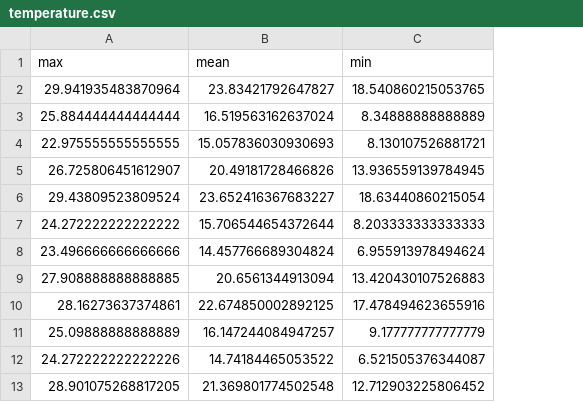
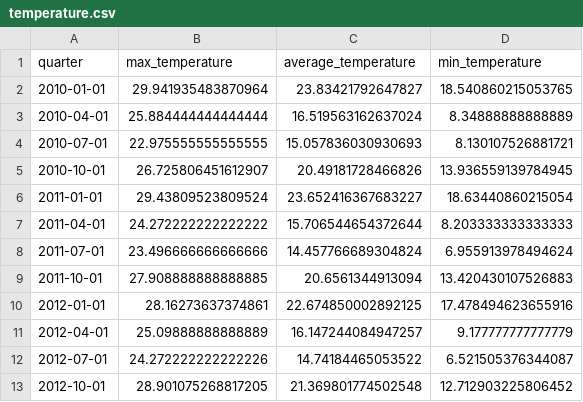
Before and after one commit to z5113296/ZZSC9020-Group-M, a CSV file: data/transformed/temperature.csv, drawn as a sheet; only a part is shown; removed rows and columns are numbered as before the commit, all else as after; the diff names each change by its address in the sheet, - before the commit and + after, or states it on an @@ line.

Commit message:
Fixed temperature data - added quarter column and renamed columns.

```diff
--- a/data/transformed/temperature.csv
+++ b/data/transformed/temperature.csv
+column A, rows 2-13: 2010-01-01 | 2010-04-01 | 2010-07-01 | 2010-10-01 | 2011-01-01 | 2011-04-01 | 2011-07-01 | 2011-10-01 | 2012-01-01 | 2012-04-01 | 2012-07-01 | 2012-10-01
-row 1: max | mean | min
+row 1: quarter | max_temperature | average_temperature | min_temperature
```
Also changed, not shown: 1 other file.
